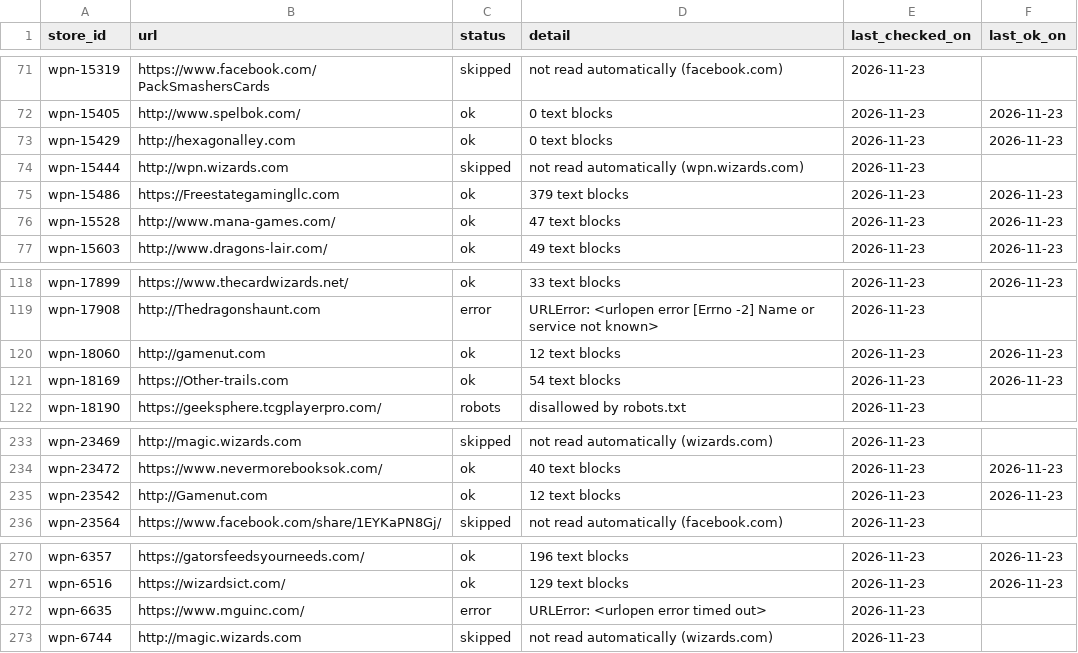
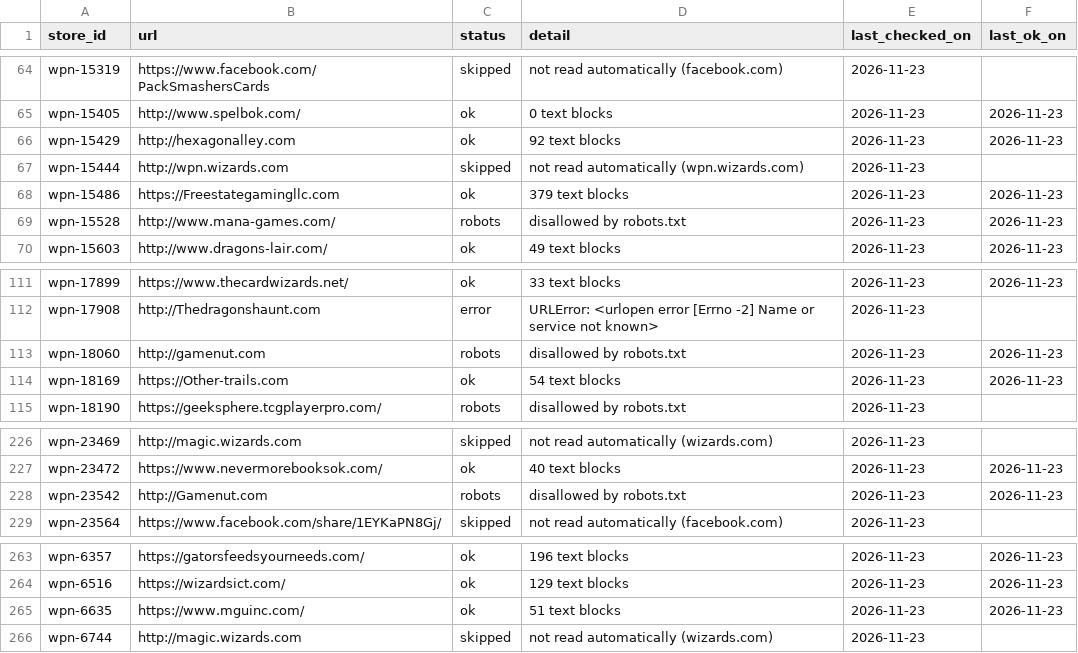
Before and after one commit to dlockar1mtg/MTGRetailSaleTracker, a CSV file: registry/auto/checks.csv, drawn as a sheet; only a part is shown, gaps mark what is left out; the diff covers the shown part only.

```diff
--- a/registry/auto/checks.csv
+++ b/registry/auto/checks.csv
@@ -72,6 +65,6 @@ wpn-15319,https://www.facebook.com/PackSmashersCards,skipped,not read automatica
 wpn-15405,http://www.spelbok.com/,ok,0 text blocks,2026-11-23,2026-11-23
-wpn-15429,http://hexagonalley.com,ok,0 text blocks,2026-11-23,2026-11-23
+wpn-15429,http://hexagonalley.com,ok,92 text blocks,2026-11-23,2026-11-23
 wpn-15444,http://wpn.wizards.com,skipped,not read automatically (wpn.wizards.com),2026-11-23,
 wpn-15486,https://Freestategamingllc.com,ok,379 text blocks,2026-11-23,2026-11-23
-wpn-15528,http://www.mana-games.com/,ok,47 text blocks,2026-11-23,2026-11-23
+wpn-15528,http://www.mana-games.com/,robots,disallowed by robots.txt,2026-11-23,2026-11-23
 wpn-15603,http://www.dragons-lair.com/,ok,49 text blocks,2026-11-23,2026-11-23
@@ -119,3 +112,3 @@ wpn-17899,https://www.thecardwizards.net/,ok,33 text blocks,2026-11-23,2026-11-2
 wpn-17908,http://Thedragonshaunt.com,error,URLError: <urlopen error [Errno -2] Name or service not known>,2026-11-23,
-wpn-18060,http://gamenut.com,ok,12 text blocks,2026-11-23,2026-11-23
+wpn-18060,http://gamenut.com,robots,disallowed by robots.txt,2026-11-23,2026-11-23
 wpn-18169,https://Other-trails.com,ok,54 text blocks,2026-11-23,2026-11-23
@@ -234,3 +227,3 @@ wpn-23469,http://magic.wizards.com,skipped,not read automatically (wizards.com),
 wpn-23472,https://www.nevermorebooksok.com/,ok,40 text blocks,2026-11-23,2026-11-23
-wpn-23542,http://Gamenut.com,ok,12 text blocks,2026-11-23,2026-11-23
+wpn-23542,http://Gamenut.com,robots,disallowed by robots.txt,2026-11-23,2026-11-23
 wpn-23564,https://www.facebook.com/share/1EYKaPN8Gj/,skipped,not read automatically (facebook.com),2026-11-23,
@@ -271,3 +264,3 @@ wpn-6357,https://gatorsfeedsyourneeds.com/,ok,196 text blocks,2026-11-23,2026-11
 wpn-6516,https://wizardsict.com/,ok,129 text blocks,2026-11-23,2026-11-23
-wpn-6635,https://www.mguinc.com/,error,URLError: <urlopen error timed out>,2026-11-23,
+wpn-6635,https://www.mguinc.com/,ok,51 text blocks,2026-11-23,2026-11-23
 wpn-6744,http://magic.wizards.com,skipped,not read automatically (wizards.com),2026-11-23,
```
Also changed, not shown: 7 removed rows and 9 edited cells elsewhere in this file.
